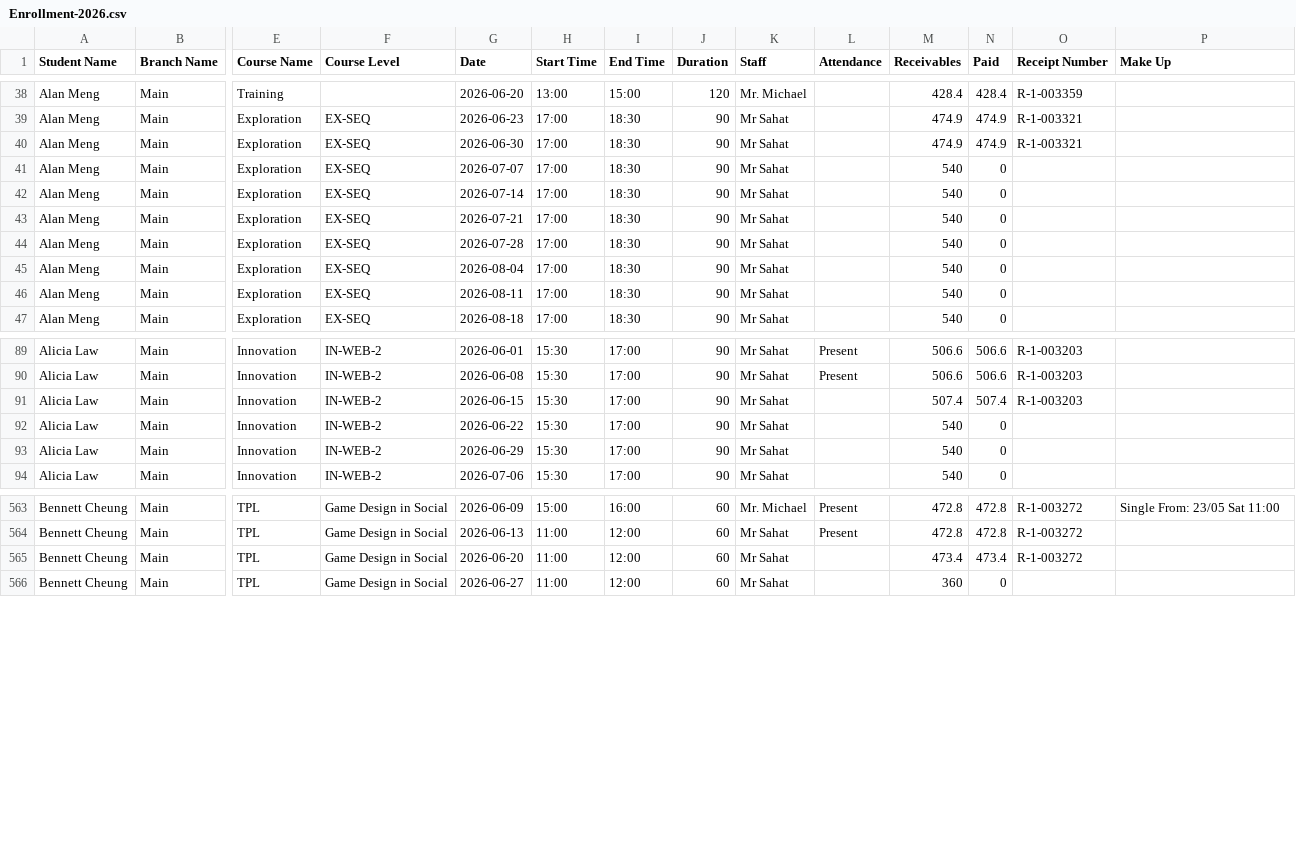
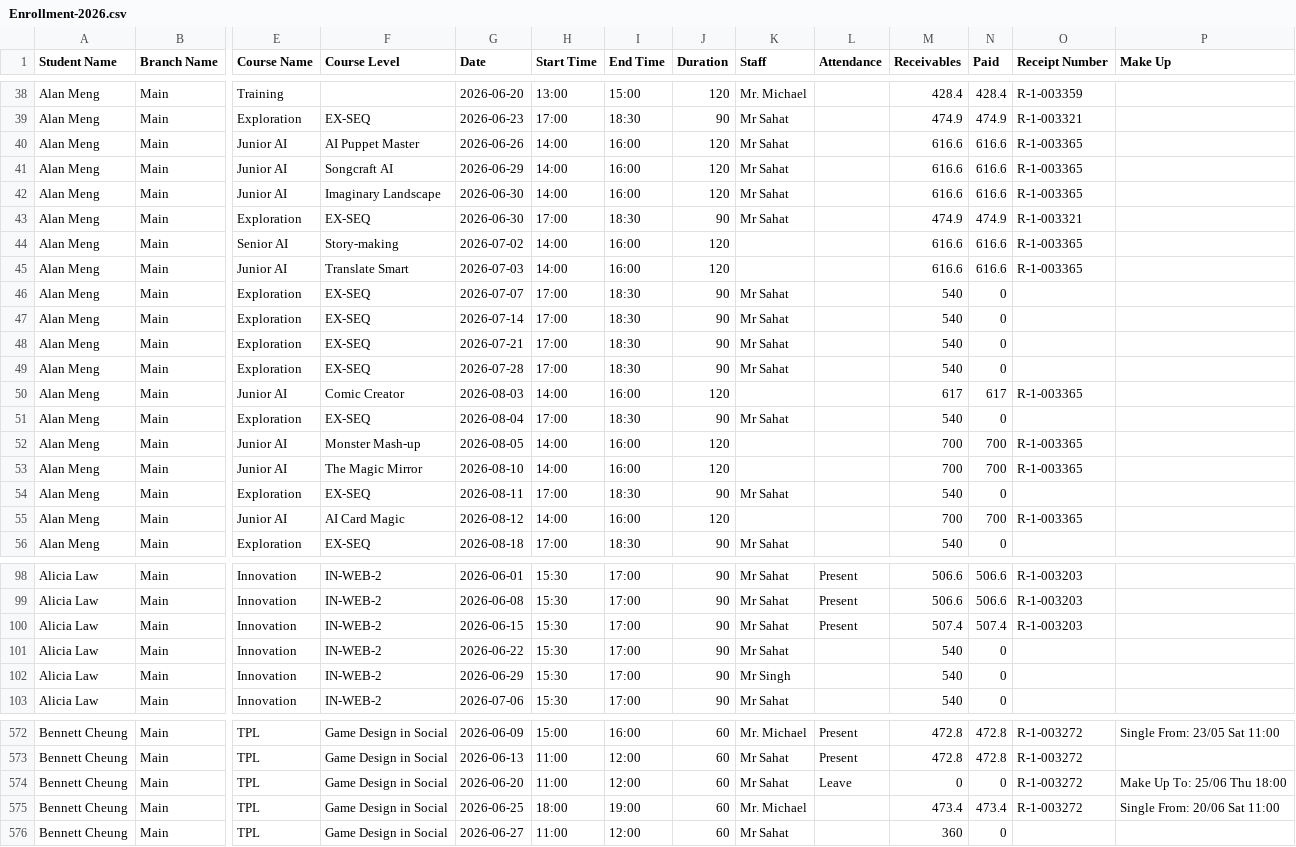
Before and after one commit to Encode-Varian/encode-dashboard, a CSV file: src/data/schooltracs/Enrollment-2026.csv, drawn as a sheet; only a part is shown, gaps mark what is left out; addresses are those after the commit; rows hold the shown columns only; the diff covers the shown part only; the diff names each change by its address in the sheet, - before the commit and + after, or states it on an @@ line.

Commit message:
Update Schooltrac enrollment report - 2026-06-16 07:56:20

```diff
--- a/src/data/schooltracs/Enrollment-2026.csv
+++ b/src/data/schooltracs/Enrollment-2026.csv
+row 40: Alan Meng | Main | Junior AI | AI Puppet Master | 2026-06-26 | 14:00 | 16:00 | 120 | Mr Sahat |  | 616.6 | 616.6 | R-1-003365
+row 41: Alan Meng | Main | Junior AI | Songcraft AI | 2026-06-29 | 14:00 | 16:00 | 120 | Mr Sahat |  | 616.6 | 616.6 | R-1-003365
+row 42: Alan Meng | Main | Junior AI | Imaginary Landscape | 2026-06-30 | 14:00 | 16:00 | 120 | Mr Sahat |  | 616.6 | 616.6 | R-1-003365
+row 44: Alan Meng | Main | Senior AI | Story-making | 2026-07-02 | 14:00 | 16:00 | 120 |  |  | 616.6 | 616.6 | R-1-003365
+row 45: Alan Meng | Main | Junior AI | Translate Smart | 2026-07-03 | 14:00 | 16:00 | 120 |  |  | 616.6 | 616.6 | R-1-003365
+row 50: Alan Meng | Main | Junior AI | Comic Creator | 2026-08-03 | 14:00 | 16:00 | 120 |  |  | 617 | 617 | R-1-003365
+row 52: Alan Meng | Main | Junior AI | Monster Mash-up | 2026-08-05 | 14:00 | 16:00 | 120 |  |  | 700 | 700 | R-1-003365
+row 53: Alan Meng | Main | Junior AI | The Magic Mirror | 2026-08-10 | 14:00 | 16:00 | 120 |  |  | 700 | 700 | R-1-003365
+row 55: Alan Meng | Main | Junior AI | AI Card Magic | 2026-08-12 | 14:00 | 16:00 | 120 |  |  | 700 | 700 | R-1-003365
-L100 (Attendance): (empty)
+L100 (Attendance): Present
-K102 (Staff): Mr Sahat
+K102 (Staff): Mr Singh
+row 574: Bennett Cheung | Main | TPL | Game Design in Social | 2026-06-20 | 11:00 | 12:00 | 60 | Mr Sahat | Leave | 0 | 0 | R-1-003272 | Make Up To: 25/06 Thu 18:00
-G575 (Date): 2026-06-20
+G575 (Date): 2026-06-25
-H575 (Start Time): 11:00
+H575 (Start Time): 18:00
-I575 (End Time): 12:00
+I575 (End Time): 19:00
-K575 (Staff): Mr Sahat
+K575 (Staff): Mr. Michael
-P575 (Make Up): (empty)
+P575 (Make Up): Single From: 20/06 Sat 11:00
```
Also changed, not shown: 24 edited cells elsewhere in this file.
